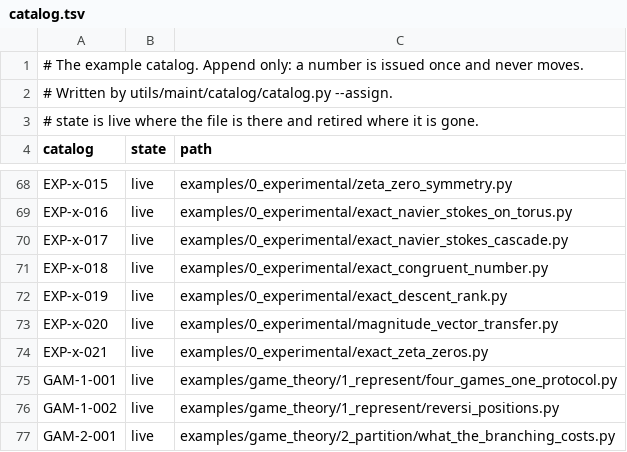
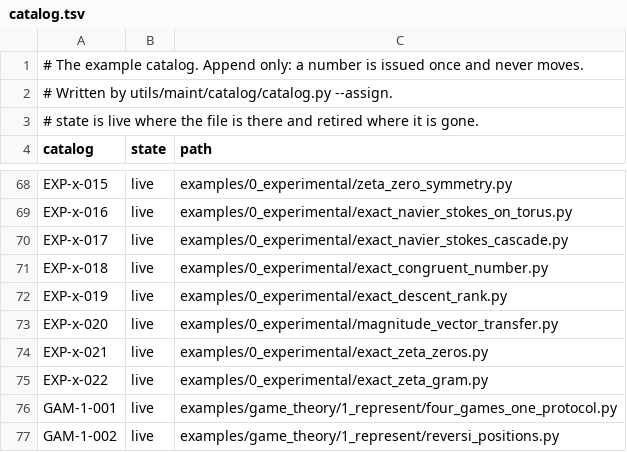
Before and after one commit to dstroy0/anchor_sift, a TSV file: utils/maint/catalog/catalog.tsv, drawn as a sheet; only a part is shown, gaps mark what is left out; the shorter side is filled out with more unchanged rows; the diff names each change by its address in the sheet, - before the commit and + after, or states it on an @@ line.

Commit message:
Place the Gram points by theta and read Gram's law as agreement at lag 2 (#126)
* Place the Gram points by theta and read Gram's law as agreement at lag 2

* Hold Gram's law as a reading and never a steer

```diff
--- a/utils/maint/catalog/catalog.tsv
+++ b/utils/maint/catalog/catalog.tsv
+row 75: EXP-x-022 | live | examples/0_experimental/exact_zeta_gram.py
```
Also changed, not shown: 3 other files.
